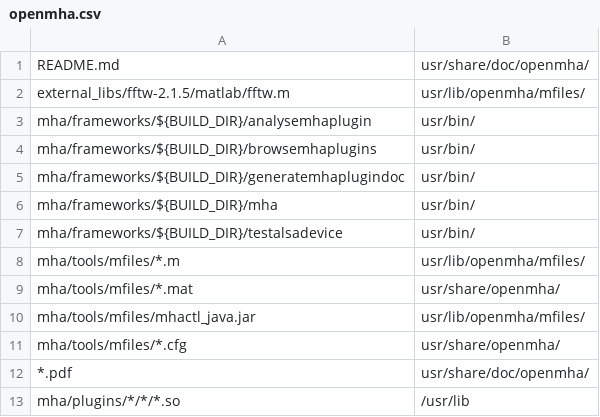
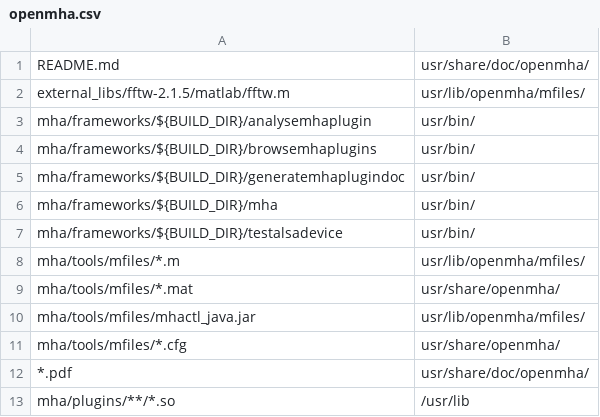
Before and after one commit to HoerTech-gGmbH/openMHA, a CSV file: mha/tools/packaging/deb/openmha.csv, drawn as a sheet.

```diff
--- a/mha/tools/packaging/deb/openmha.csv
+++ b/mha/tools/packaging/deb/openmha.csv
@@ -12,2 +12,2 @@ mha/tools/mfiles/*.cfg,usr/share/openmha/
 *.pdf,usr/share/doc/openmha/
-mha/plugins/*/*/*.so,/usr/lib
+mha/plugins/**/*.so,/usr/lib
```
Also changed, not shown: 1 other file.
